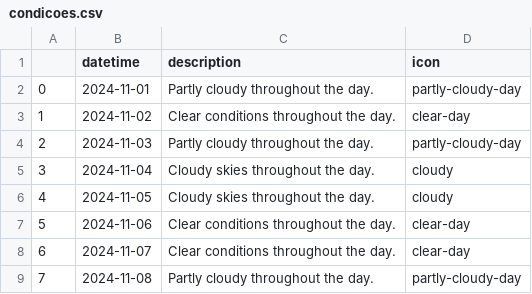
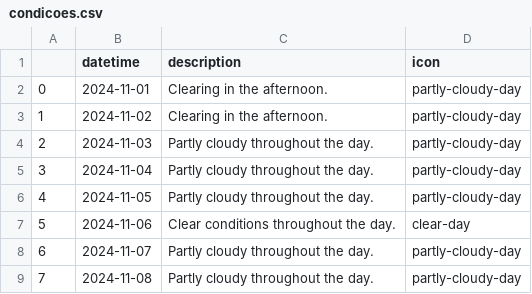
Before and after one commit to felipealvss/local_airflow, a CSV file: semana=2024-11-01/condicoes.csv, drawn as a sheet.

```diff
--- a/semana=2024-11-01/condicoes.csv
+++ b/semana=2024-11-01/condicoes.csv
@@ -1,9 +1,9 @@
 ,datetime,description,icon
-0,2024-11-01,Partly cloudy throughout the day.,partly-cloudy-day
-1,2024-11-02,Clear conditions throughout the day.,clear-day
+0,2024-11-01,Clearing in the afternoon.,partly-cloudy-day
+1,2024-11-02,Clearing in the afternoon.,partly-cloudy-day
 2,2024-11-03,Partly cloudy throughout the day.,partly-cloudy-day
-3,2024-11-04,Cloudy skies throughout the day.,cloudy
-4,2024-11-05,Cloudy skies throughout the day.,cloudy
+3,2024-11-04,Partly cloudy throughout the day.,partly-cloudy-day
+4,2024-11-05,Partly cloudy throughout the day.,partly-cloudy-day
 5,2024-11-06,Clear conditions throughout the day.,clear-day
-6,2024-11-07,Clear conditions throughout the day.,clear-day
+6,2024-11-07,Partly cloudy throughout the day.,partly-cloudy-day
 7,2024-11-08,Partly cloudy throughout the day.,partly-cloudy-day
```
Also changed, not shown: semana=2024-11-01/dados_brutos.csv, semana=2024-11-01/temperaturas.csv, 2 other files.
